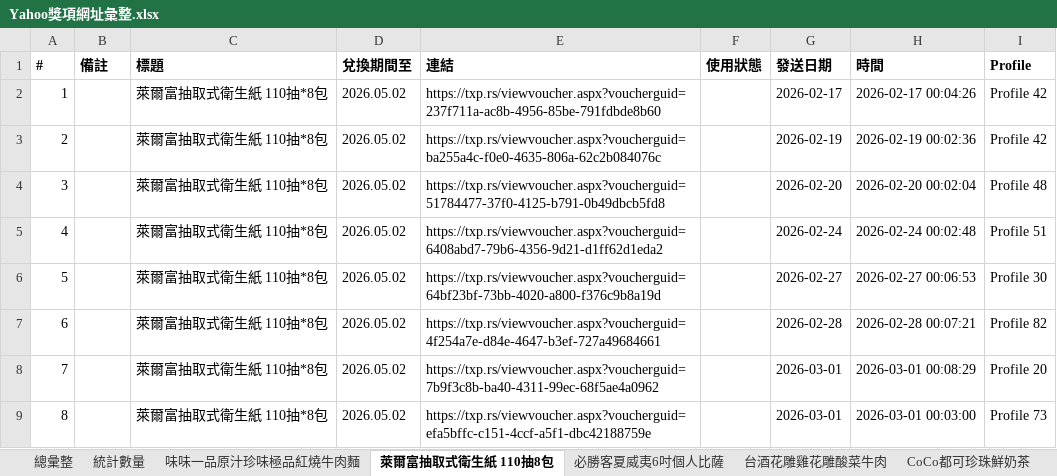
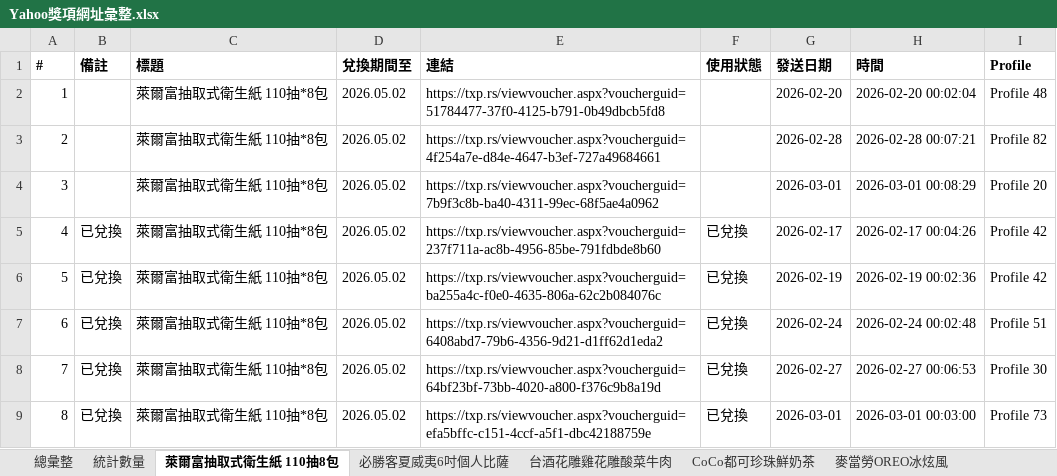
Before and after one commit to cjp6ejo3/allmysteven, an Excel workbook: Yahoo獎項網址彙整.xlsx, sheet 萊爾富抽取式衛生紙 110抽8包, drawn as a sheet; values as stored, in another font and other column widths than the file's, no borders; the diff names each change by its address in the sheet, - before the commit and + after, or states it on an @@ line.

```diff
--- a/Yahoo獎項網址彙整.xlsx (sheet 萊爾富抽取式衛生紙 110抽8包)
+++ b/Yahoo獎項網址彙整.xlsx (sheet 萊爾富抽取式衛生紙 110抽8包)
-E2 (連結): https://txp.rs/viewvoucher.aspx?voucherguid=237f711a-ac8b-4956-85be-791fdbde8b60
+E2 (連結): https://txp.rs/viewvoucher.aspx?voucherguid=51784477-37f0-4125-b791-0b49dbcb5fd8
-G2 (發送日期): 2026-02-17
+G2 (發送日期): 2026-02-20
-H2 (時間): 2026-02-17 00:04:26
+H2 (時間): 2026-02-20 00:02:04
-I2 (Profile): Profile 42
+I2 (Profile): Profile 48
-E3 (連結): https://txp.rs/viewvoucher.aspx?voucherguid=ba255a4c-f0e0-4635-806a-62c2b084076c
+E3 (連結): https://txp.rs/viewvoucher.aspx?voucherguid=4f254a7e-d84e-4647-b3ef-727a49684661
-G3 (發送日期): 2026-02-19
+G3 (發送日期): 2026-02-28
-H3 (時間): 2026-02-19 00:02:36
+H3 (時間): 2026-02-28 00:07:21
-I3 (Profile): Profile 42
+I3 (Profile): Profile 82
-E4 (連結): https://txp.rs/viewvoucher.aspx?voucherguid=51784477-37f0-4125-b791-0b49dbcb5fd8
+E4 (連結): https://txp.rs/viewvoucher.aspx?voucherguid=7b9f3c8b-ba40-4311-99ec-68f5ae4a0962
-G4 (發送日期): 2026-02-20
+G4 (發送日期): 2026-03-01
-H4 (時間): 2026-02-20 00:02:04
+H4 (時間): 2026-03-01 00:08:29
-I4 (Profile): Profile 48
+I4 (Profile): Profile 20
-B5:B9 (備註): (empty)
+B5:B9 (備註): 已兌換
-E5 (連結): https://txp.rs/viewvoucher.aspx?voucherguid=6408abd7-79b6-4356-9d21-d1ff62d1eda2
+E5 (連結): https://txp.rs/viewvoucher.aspx?voucherguid=237f711a-ac8b-4956-85be-791fdbde8b60
-F5:F9 (使用狀態): (empty)
+F5:F9 (使用狀態): 已兌換
-G5 (發送日期): 2026-02-24
+G5 (發送日期): 2026-02-17
-H5 (時間): 2026-02-24 00:02:48
+H5 (時間): 2026-02-17 00:04:26
-I5 (Profile): Profile 51
+I5 (Profile): Profile 42
-E6 (連結): https://txp.rs/viewvoucher.aspx?voucherguid=64bf23bf-73bb-4020-a800-f376c9b8a19d
+E6 (連結): https://txp.rs/viewvoucher.aspx?voucherguid=ba255a4c-f0e0-4635-806a-62c2b084076c
-G6 (發送日期): 2026-02-27
+G6 (發送日期): 2026-02-19
-H6 (時間): 2026-02-27 00:06:53
+H6 (時間): 2026-02-19 00:02:36
-I6 (Profile): Profile 30
+I6 (Profile): Profile 42
-E7 (連結): https://txp.rs/viewvoucher.aspx?voucherguid=4f254a7e-d84e-4647-b3ef-727a49684661
+E7 (連結): https://txp.rs/viewvoucher.aspx?voucherguid=6408abd7-79b6-4356-9d21-d1ff62d1eda2
-G7 (發送日期): 2026-02-28
+G7 (發送日期): 2026-02-24
-H7 (時間): 2026-02-28 00:07:21
+H7 (時間): 2026-02-24 00:02:48
-I7 (Profile): Profile 82
+I7 (Profile): Profile 51
-E8 (連結): https://txp.rs/viewvoucher.aspx?voucherguid=7b9f3c8b-ba40-4311-99ec-68f5ae4a0962
+E8 (連結): https://txp.rs/viewvoucher.aspx?voucherguid=64bf23bf-73bb-4020-a800-f376c9b8a19d
-G8 (發送日期): 2026-03-01
+G8 (發送日期): 2026-02-27
-H8 (時間): 2026-03-01 00:08:29
+H8 (時間): 2026-02-27 00:06:53
-I8 (Profile): Profile 20
+I8 (Profile): Profile 30
```
Also changed, not shown: sheet 總彙整, sheet 台酒花雕雞花雕酸菜牛肉, sheet CITY CAFE 咖啡兌換券, sheet Mister Donut經典午茶組, sheet 麥當勞OREO冰炫風, sheet 統計數量, 7 more sheets, other sheet tabs, 4 other files.
